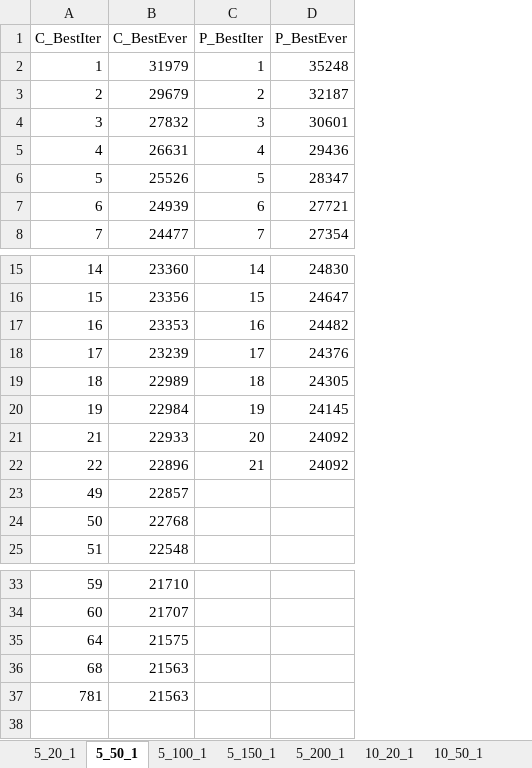
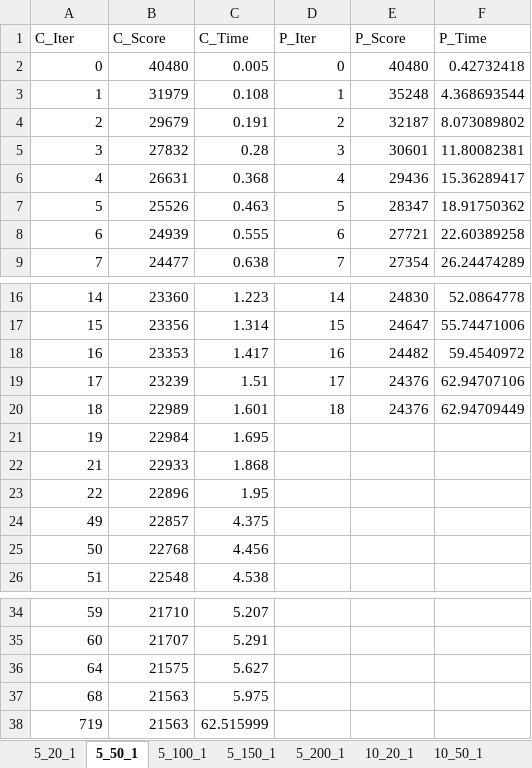
Before and after one commit to RakSrinaNa/DI4---Ordonnancement, an Excel workbook: Stats.xlsx, sheet 5_50_1, drawn as a sheet; only a part is shown, gaps mark what is left out; values as stored, in another font and other column widths than the file's, no borders; charts and pictures and table styles not drawn; removed rows and columns are numbered as before the commit, all else as after; the diff names each change by its address in the sheet, - before the commit and + after, or states it on an @@ line.

```diff
--- a/Stats.xlsx (sheet 5_50_1)
+++ b/Stats.xlsx (sheet 5_50_1)
+column C, rows 3-9: 0.108 | 0.191 | 0.28 | 0.368 | 0.463 | 0.555 | 0.638; rows 16-26: 1.223 | 1.314 | 1.417 | 1.51 | 1.601 | 1.695 | 1.868 | 1.95 | 4.375 | 4.456 | 4.538; rows 34-38: 5.207 | 5.291 | 5.627 | 5.975 | 62.515999
+column F, rows 3-9: 4.368693544 | 8.073089802 | 11.80082381 | 15.36289417 | 18.91750362 | 22.60389258 | 26.24474289; rows 16-20: 52.0864778 | 55.74471006 | 59.4540972 | 62.94707106 | 62.94709449
-row 1: C_BestIter | C_BestEver | P_BestIter | P_BestEver
+row 1: C_Iter | C_Score | C_Time | P_Iter | P_Score | P_Time
+row 2: 0 | 40480 | 0.005 | 0 | 40480 | 0.42732418
-E20: 24305
+E20: 24376
-D21: 19
+D21: (empty)
-E21: 24145
+E21: (empty)
-D22: 20
+D22: (empty)
-E22:E23: 24092
+E22:E23: (empty)
-D23: 21
+D23: (empty)
-A38: 781
+A38: 719
```
Also changed, not shown: sheet 10_150_1, sheet 5_200_1, sheet 5_150_1, sheet 10_50_1, sheet 10_100_1, sheet 5_100_1, 3 more sheets, charts or pictures.
